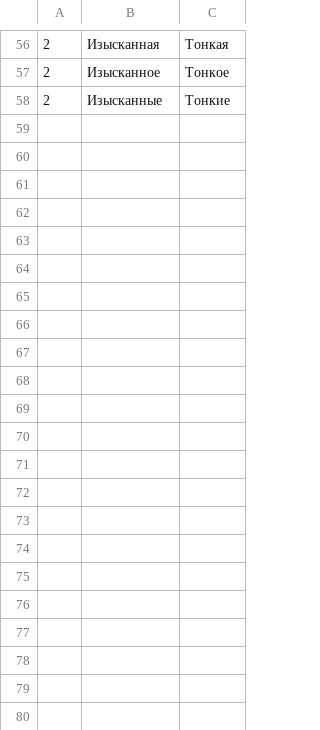
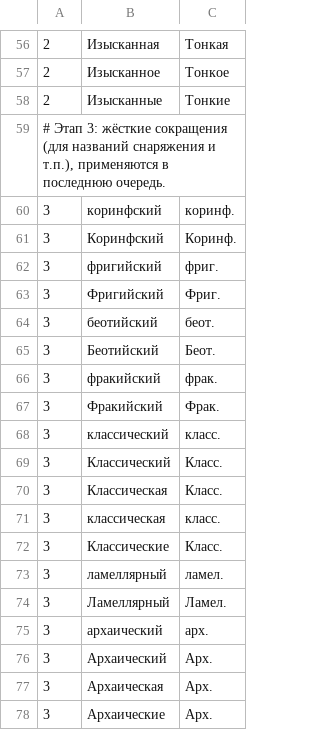
Before and after one commit to tverzar/twa-ru-localization, a TSV file: translations/abbreviations.tsv, drawn as a sheet; only a part is shown, gaps mark what is left out; the diff covers the shown part only; the diff names each change by its address in the sheet, - before the commit and + after, or states it on an @@ line.

```diff
--- a/translations/abbreviations.tsv
+++ b/translations/abbreviations.tsv
+row 59: # Этап 3: жёсткие сокращения (для названий снаряжения и т.п.), применяются в последнюю очередь.
+row 60: 3 | коринфский | коринф.
+row 61: 3 | Коринфский | Коринф.
+row 62: 3 | фригийский | фриг.
+row 63: 3 | Фригийский | Фриг.
+row 64: 3 | беотийский | беот.
+row 65: 3 | Беотийский | Беот.
+row 66: 3 | фракийский | фрак.
+row 67: 3 | Фракийский | Фрак.
+row 68: 3 | классический | класс.
+row 69: 3 | Классический | Класс.
+row 70: 3 | Классическая | Класс.
+row 71: 3 | классическая | класс.
+row 72: 3 | Классические | Класс.
+row 73: 3 | ламеллярный | ламел.
+row 74: 3 | Ламеллярный | Ламел.
+row 75: 3 | архаический | арх.
+row 76: 3 | Архаический | Арх.
+row 77: 3 | Архаическая | Арх.
+row 78: 3 | Архаические | Арх.
```
Also changed, not shown: 46 added rows elsewhere in this file, 1 other file.
